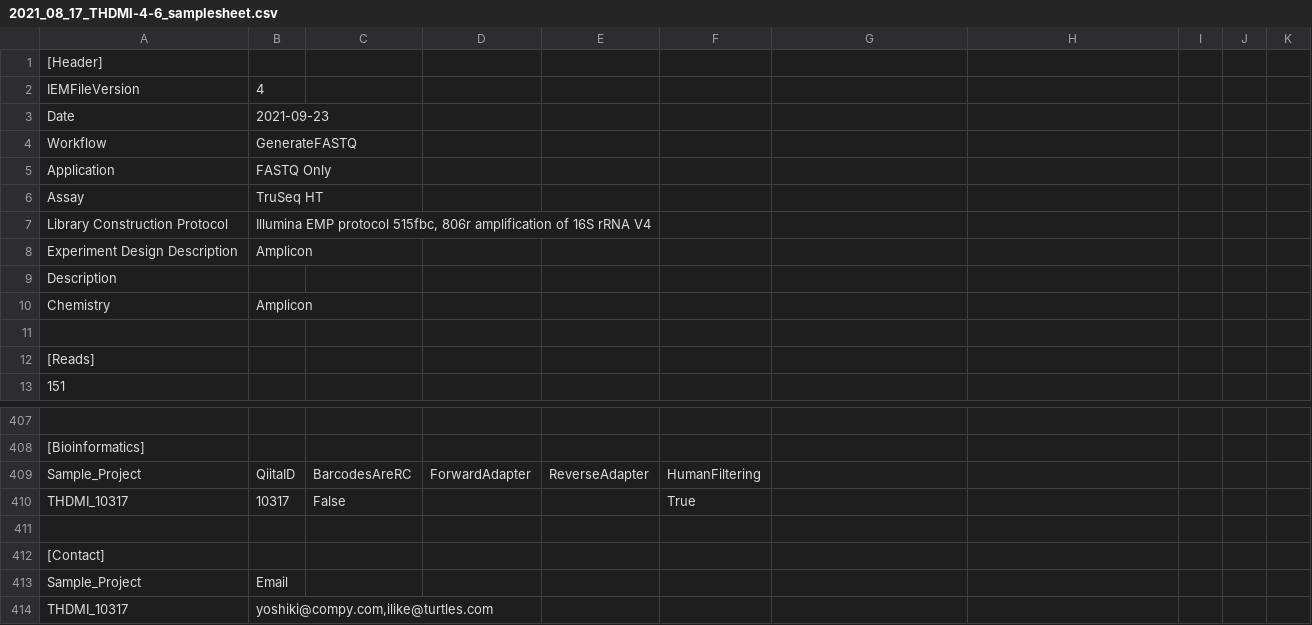
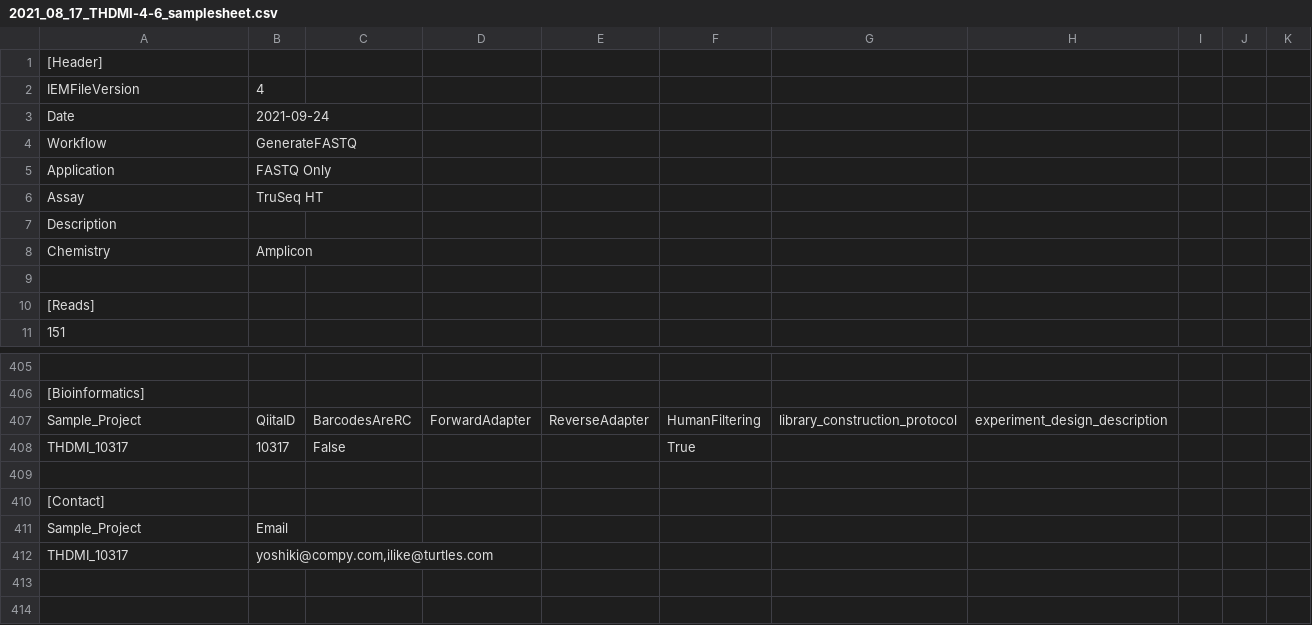
Before and after one commit to biocore/metagenomics_pooling_notebook, a CSV file: test_output/amplicon/2021_08_17_THDMI-4-6_samplesheet.csv, drawn as a sheet; only a part is shown, gaps mark what is left out; removed rows and columns are numbered as before the commit, all else as after; the diff names each change by its address in the sheet, - before the commit and + after, or states it on an @@ line.

Commit message:
test files i forgot

```diff
--- a/test_output/amplicon/2021_08_17_THDMI-4-6_samplesheet.csv
+++ b/test_output/amplicon/2021_08_17_THDMI-4-6_samplesheet.csv
-B3: 2021-09-23
+B3: 2021-09-24
-row 7: Library Construction Protocol | Illumina EMP protocol 515fbc, 806r amplification of 16S rRNA V4
-row 8: Experiment Design Description | Amplicon
-G407: (empty)
+G407: library_construction_protocol
-H407: (empty)
+H407: experiment_design_description
```
Also changed, not shown: 2 other files.
